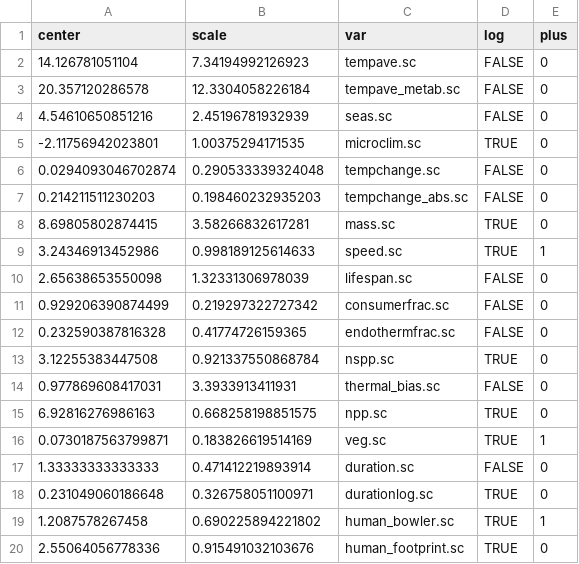
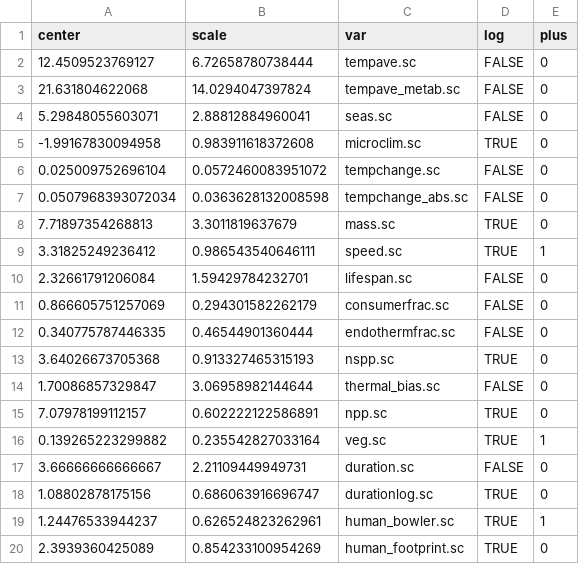
Before and after one commit to pinskylab/climate_community_crossrealm, a CSV file: output/turnover_w_covariates_scaling10.csv, drawn as a sheet.

```diff
--- a/output/turnover_w_covariates_scaling10.csv
+++ b/output/turnover_w_covariates_scaling10.csv
@@ -1,20 +1,20 @@
 "center","scale","var","log","plus"
-"14.126781051104","7.34194992126923","tempave.sc",FALSE,0
-"20.357120286578","12.3304058226184","tempave_metab.sc",FALSE,0
-"4.54610650851216","2.45196781932939","seas.sc",FALSE,0
-"-2.11756942023801","1.00375294171535","microclim.sc",TRUE,0
-"0.0294093046702874","0.290533339324048","tempchange.sc",FALSE,0
-"0.214211511230203","0.198460232935203","tempchange_abs.sc",FALSE,0
-"8.69805802874415","3.58266832617281","mass.sc",TRUE,0
-"3.24346913452986","0.998189125614633","speed.sc",TRUE,1
-"2.65638653550098","1.32331306978039","lifespan.sc",FALSE,0
-"0.929206390874499","0.219297322727342","consumerfrac.sc",FALSE,0
-"0.232590387816328","0.41774726159365","endothermfrac.sc",FALSE,0
-"3.12255383447508","0.921337550868784","nspp.sc",TRUE,0
-"0.977869608417031","3.3933913411931","thermal_bias.sc",FALSE,0
-"6.92816276986163","0.668258198851575","npp.sc",TRUE,0
-"0.0730187563799871","0.183826619514169","veg.sc",TRUE,1
-"1.33333333333333","0.471412219893914","duration.sc",FALSE,0
-"0.231049060186648","0.326758051100971","durationlog.sc",TRUE,0
-"1.2087578267458","0.690225894221802","human_bowler.sc",TRUE,1
-"2.55064056778336","0.915491032103676","human_footprint.sc",TRUE,0
+"12.4509523769127","6.72658780738444","tempave.sc",FALSE,0
+"21.631804622068","14.0294047397824","tempave_metab.sc",FALSE,0
+"5.29848055603071","2.88812884960041","seas.sc",FALSE,0
+"-1.99167830094958","0.983911618372608","microclim.sc",TRUE,0
+"0.025009752696104","0.0572460083951072","tempchange.sc",FALSE,0
+"0.0507968393072034","0.0363628132008598","tempchange_abs.sc",FALSE,0
+"7.71897354268813","3.3011819637679","mass.sc",TRUE,0
+"3.31825249236412","0.986543540646111","speed.sc",TRUE,1
+"2.32661791206084","1.59429784232701","lifespan.sc",FALSE,0
+"0.866605751257069","0.294301582262179","consumerfrac.sc",FALSE,0
+"0.340775787446335","0.46544901360444","endothermfrac.sc",FALSE,0
+"3.64026673705368","0.913327465315193","nspp.sc",TRUE,0
+"1.70086857329847","3.06958982144644","thermal_bias.sc",FALSE,0
+"7.07978199112157","0.602222122586891","npp.sc",TRUE,0
+"0.139265223299882","0.235542827033164","veg.sc",TRUE,1
+"3.66666666666667","2.21109449949731","duration.sc",FALSE,0
+"1.08802878175156","0.686063916696747","durationlog.sc",TRUE,0
+"1.24476533944237","0.626524823262961","human_bowler.sc",TRUE,1
+"2.3939360425089","0.854233100954269","human_footprint.sc",TRUE,0
```
Also changed, not shown: output/turnover_w_covariates_scaling20.csv, output/turnover_w_covariates_scaling5.csv, 5 other files.
